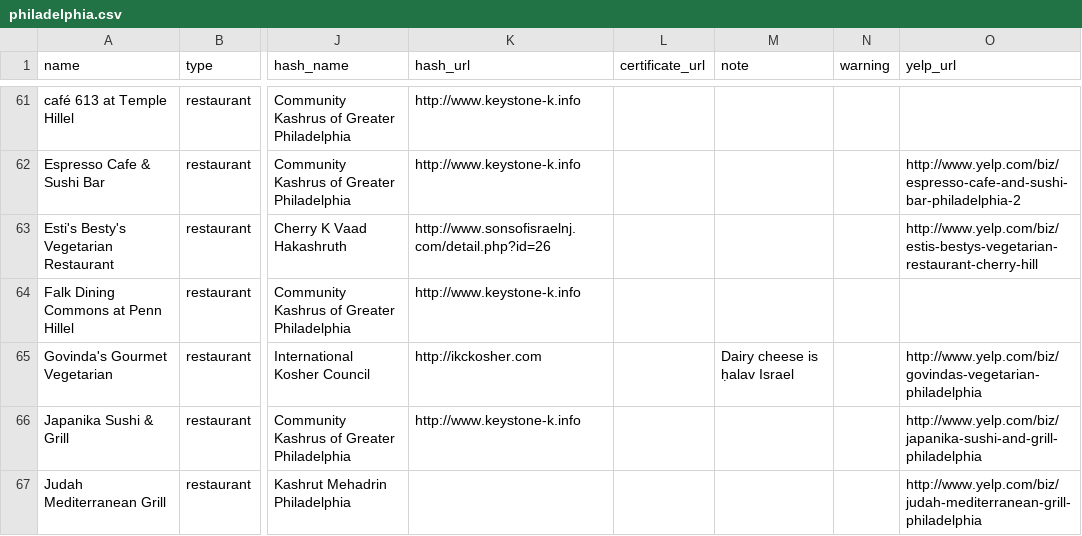
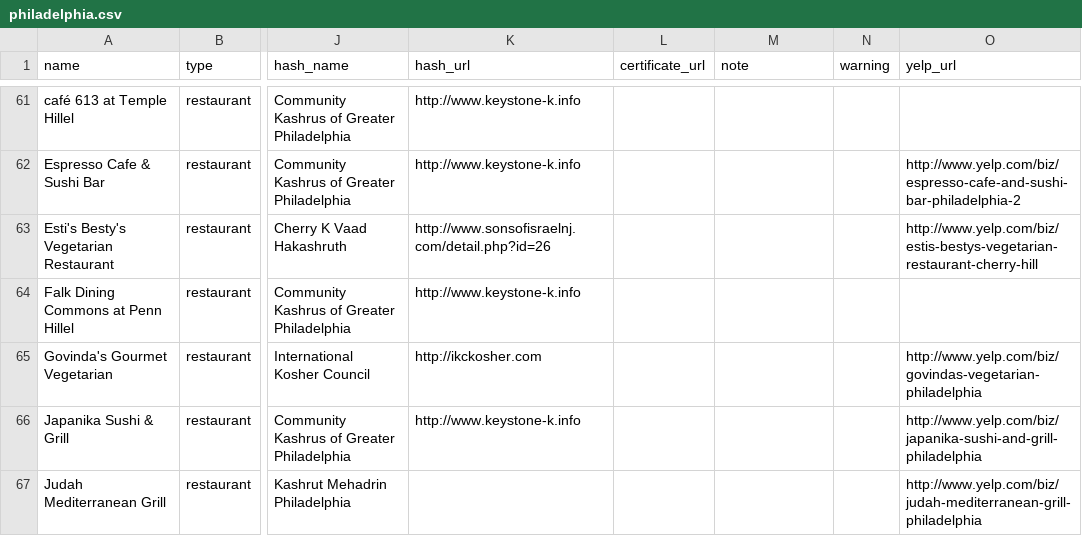
Before and after one commit to mekorhabracha/mekorhabracha.github.io, a CSV file: _data/philadelphia.csv, drawn as a sheet; only a part is shown, gaps mark what is left out; the diff names each change by its address in the sheet, - before the commit and + after, or states it on an @@ line.

Commit message:
Revert "Govinda’s cheese is ḥalav Israel"
This reverts commit 46eba322cc7e362069aef9fec295715b9e575e33.

```diff
--- a/_data/philadelphia.csv
+++ b/_data/philadelphia.csv
-M65 (note): Dairy cheese is ḥalav Israel
+M65 (note): (empty)
```
